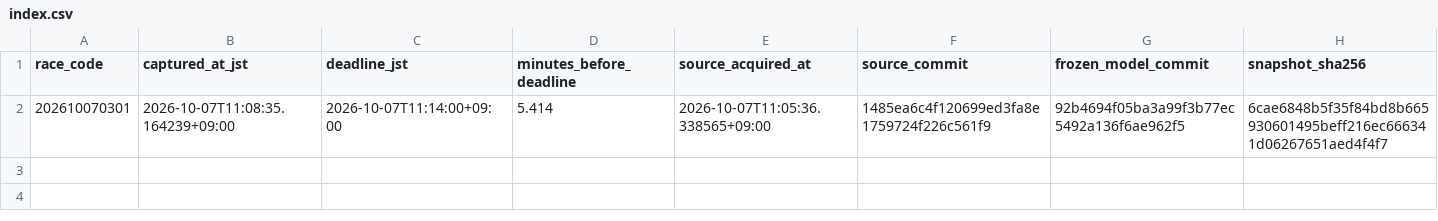
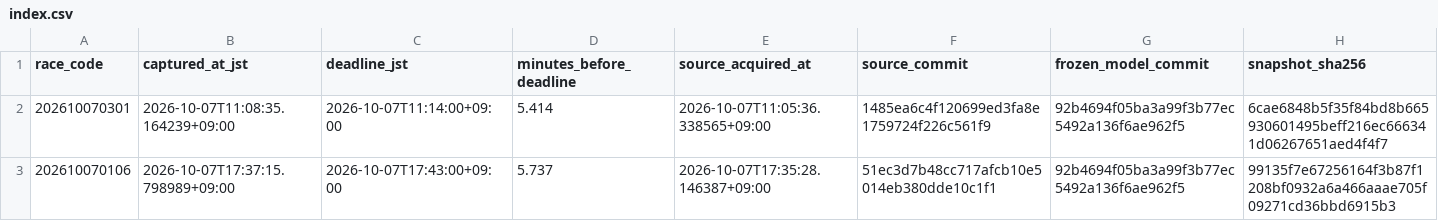
Before and after one commit to kusakatsu0121-boop/boatrace-db, a CSV file: forward_snapshots/2026-10-07/index.csv, drawn as a sheet; the diff names each change by its address in the sheet, - before the commit and + after, or states it on an @@ line.

```diff
--- a/forward_snapshots/2026-10-07/index.csv
+++ b/forward_snapshots/2026-10-07/index.csv
+row 3: 202610070106 | 2026-10-07T17:37:15.798989+09:00 | 2026-10-07T17:43:00+09:00 | 5.737 | 2026-10-07T17:35:28.146387+09:00 | 51ec3d7b48cc717afcb10e5014eb380dde10c1f1 | 92b4694f05ba3a99f3b77ec5492a136f6ae962f5 | 99135f7e67256164f3b87f1208bf0932a6a466aaae705f09271cd36bbd6915b3
```
Also changed, not shown: 1 other file.
